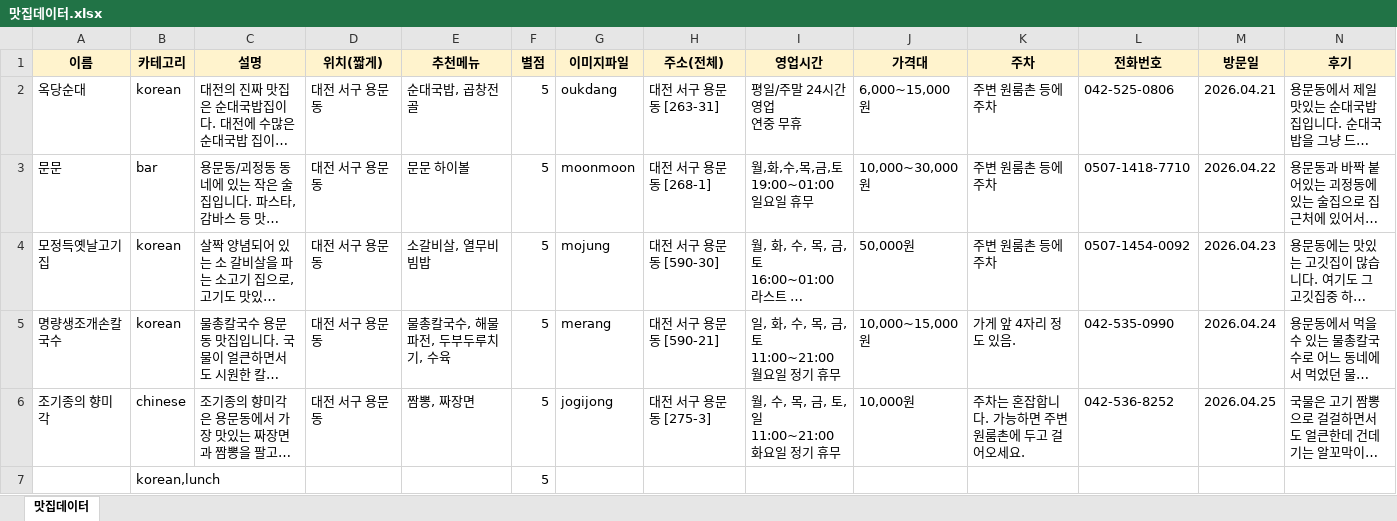
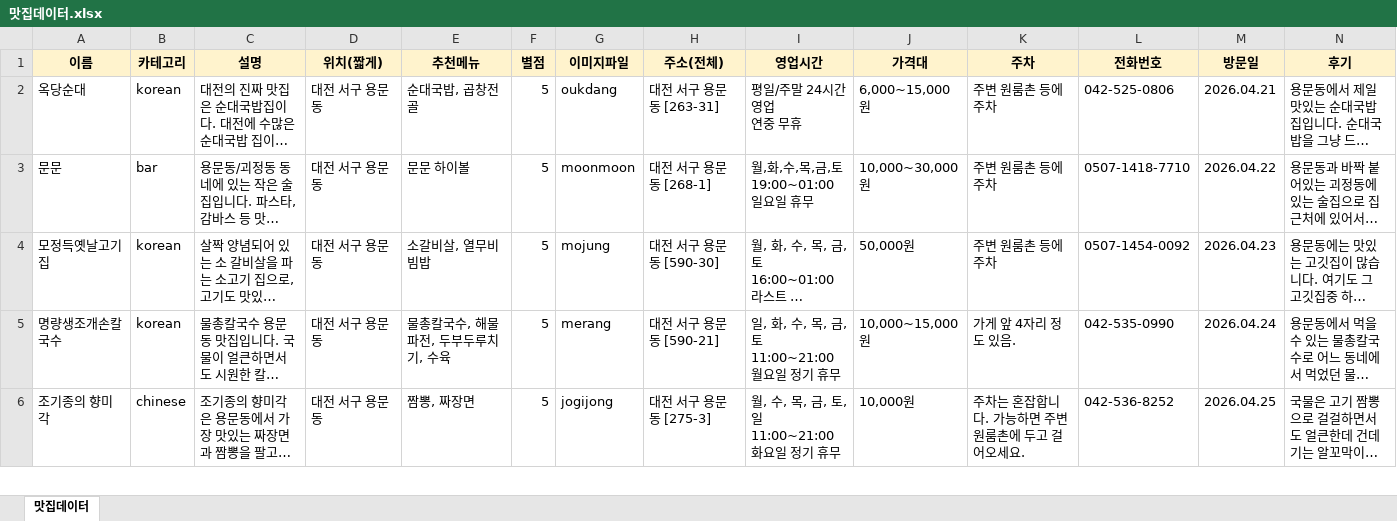
Before and after one commit to Changhasong/mot_house, an Excel workbook: 맛집데이터.xlsx, sheet 맛집데이터, drawn as a sheet; only a part is shown; long unchanged cells end in …; values as stored, in another font and other column widths than the file's, no borders; removed rows and columns are numbered as before the commit, all else as after; rows hold the shown columns only; the diff covers the shown part only; the diff names each change by its address in the sheet, - before the commit and + after, or states it on an @@ line.

```diff
--- a/맛집데이터.xlsx (sheet 맛집데이터)
+++ b/맛집데이터.xlsx (sheet 맛집데이터)
-row 7:  | korean,lunch |  |  |  | 5
```
Also changed, not shown: 1 added row elsewhere in this sheet, 39 other files.
